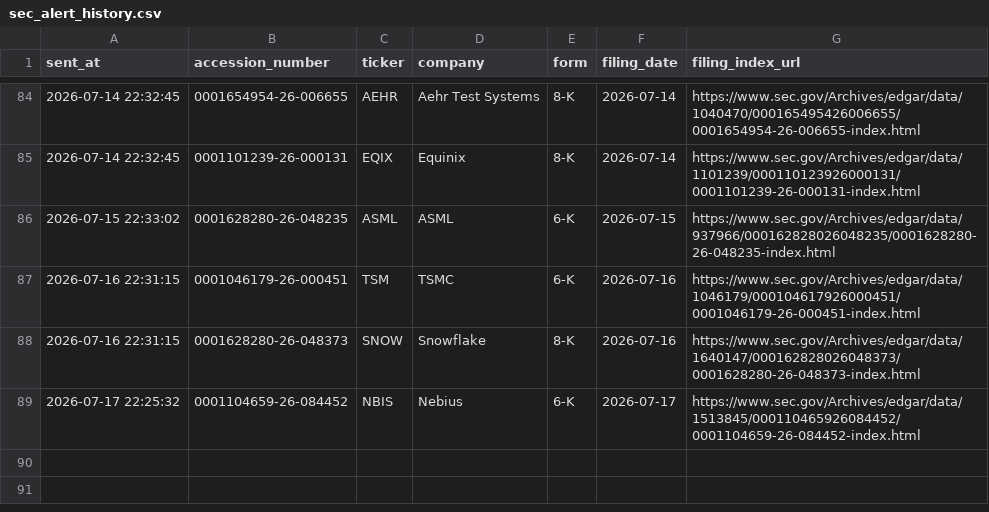
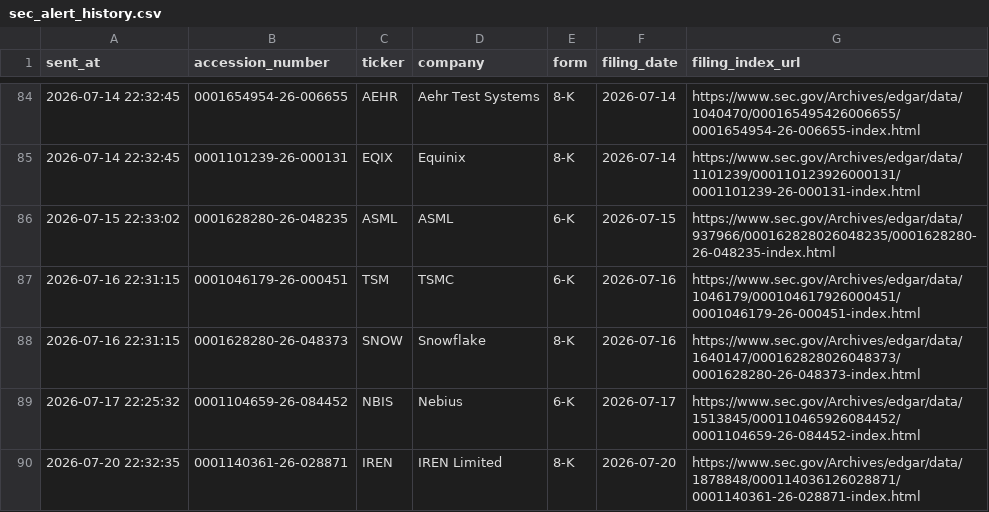
Before and after one commit to GhcFrank/investment-os, a CSV file: data/events/sec_alert_history.csv, drawn as a sheet; only a part is shown, gaps mark what is left out; the diff names each change by its address in the sheet, - before the commit and + after, or states it on an @@ line.

```diff
--- a/data/events/sec_alert_history.csv
+++ b/data/events/sec_alert_history.csv
+row 90: 2026-07-20 22:32:35 | 0001140361-26-028871 | IREN | IREN Limited | 8-K | 2026-07-20 | https://www.sec.gov/Archives/edgar/data/1878848/000114036126028871/0001140361-26-028871-index.html
```
Also changed, not shown: data/events/sec_filings.csv, data/market_data/cnn_fear_greed_history.csv, 11 other files.
